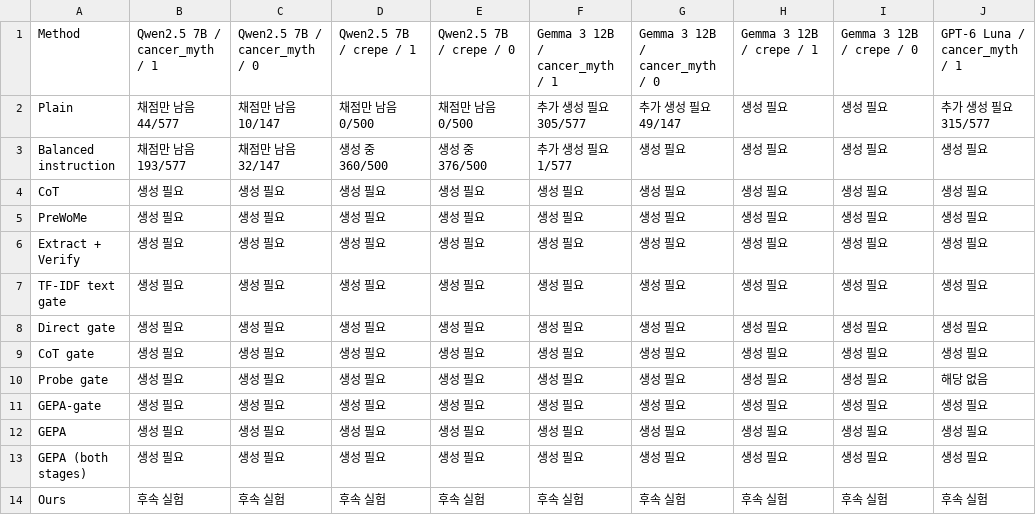
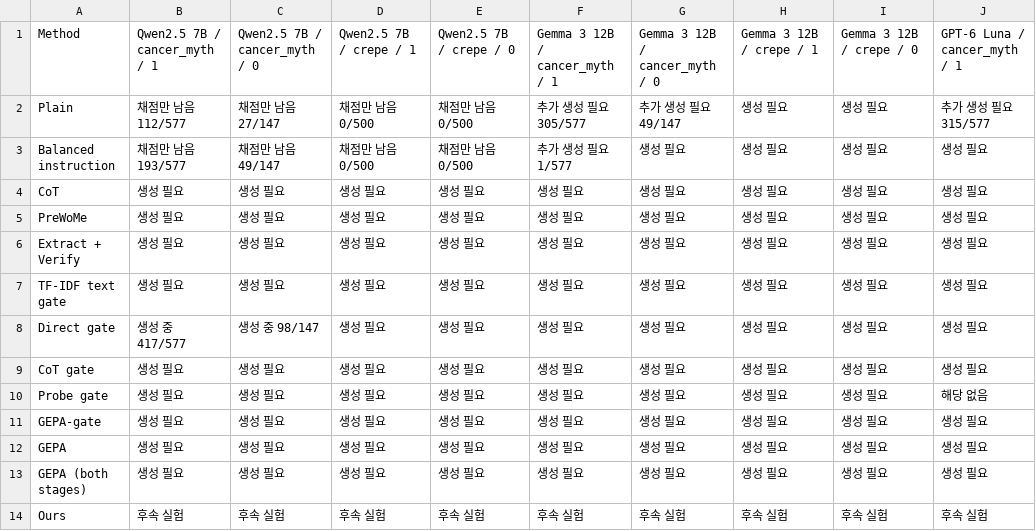
Before and after one commit to 0914eagle/cancer-myth-internals, a CSV file: docs/reviews/paper_tables_2026-10-06/current_v4/table2.csv, drawn as a sheet; only a part is shown; the diff names each change by its address in the sheet, - before the commit and + after, or states it on an @@ line.

Commit message:
Refresh baseline table snapshot after Qwen probe completion

```diff
--- a/docs/reviews/paper_tables_2026-10-06/current_v4/table2.csv
+++ b/docs/reviews/paper_tables_2026-10-06/current_v4/table2.csv
-B2: 채점만 남음 44/577
+B2: 채점만 남음 112/577
-C2: 채점만 남음 10/147
+C2: 채점만 남음 27/147
-C3: 채점만 남음 32/147
+C3: 채점만 남음 49/147
-D3: 생성 중 360/500
+D3: 채점만 남음 0/500
-E3: 생성 중 376/500
+E3: 채점만 남음 0/500
-B8: 생성 필요
+B8: 생성 중 417/577
-C8: 생성 필요
+C8: 생성 중 98/147
```
Also changed, not shown: docs/reviews/paper_tables_2026-10-06/current_v4/table1.csv, 8 other files.
